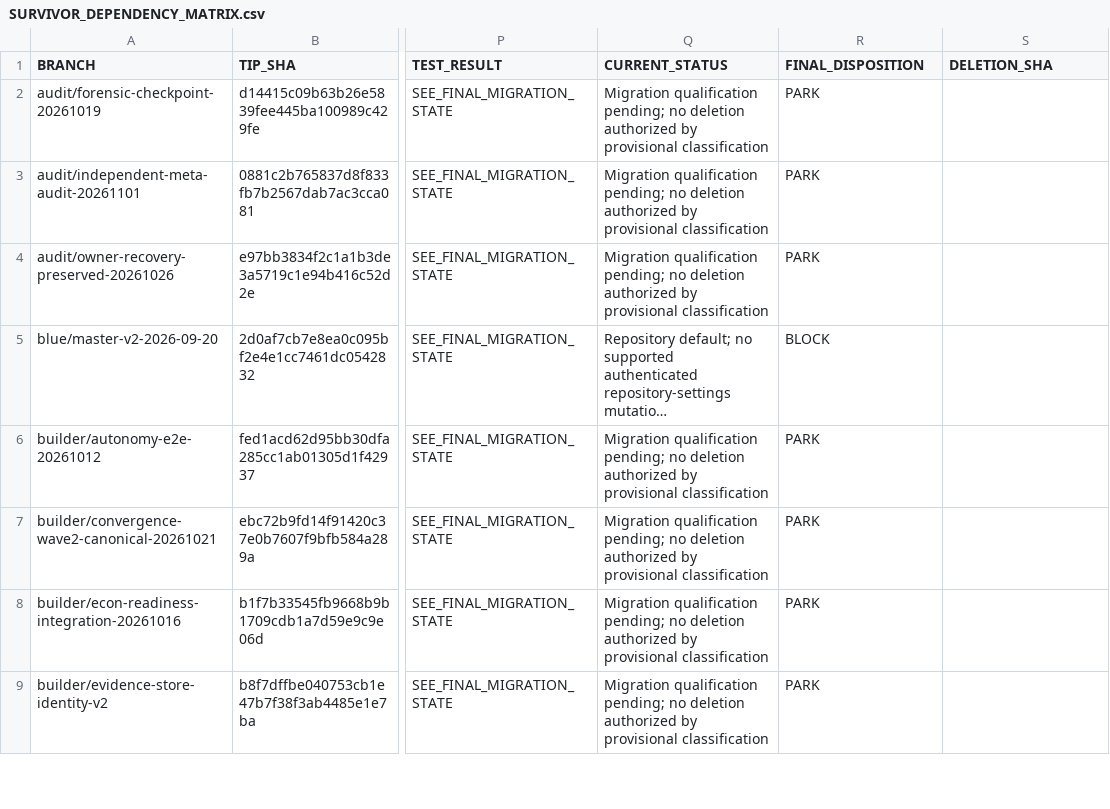
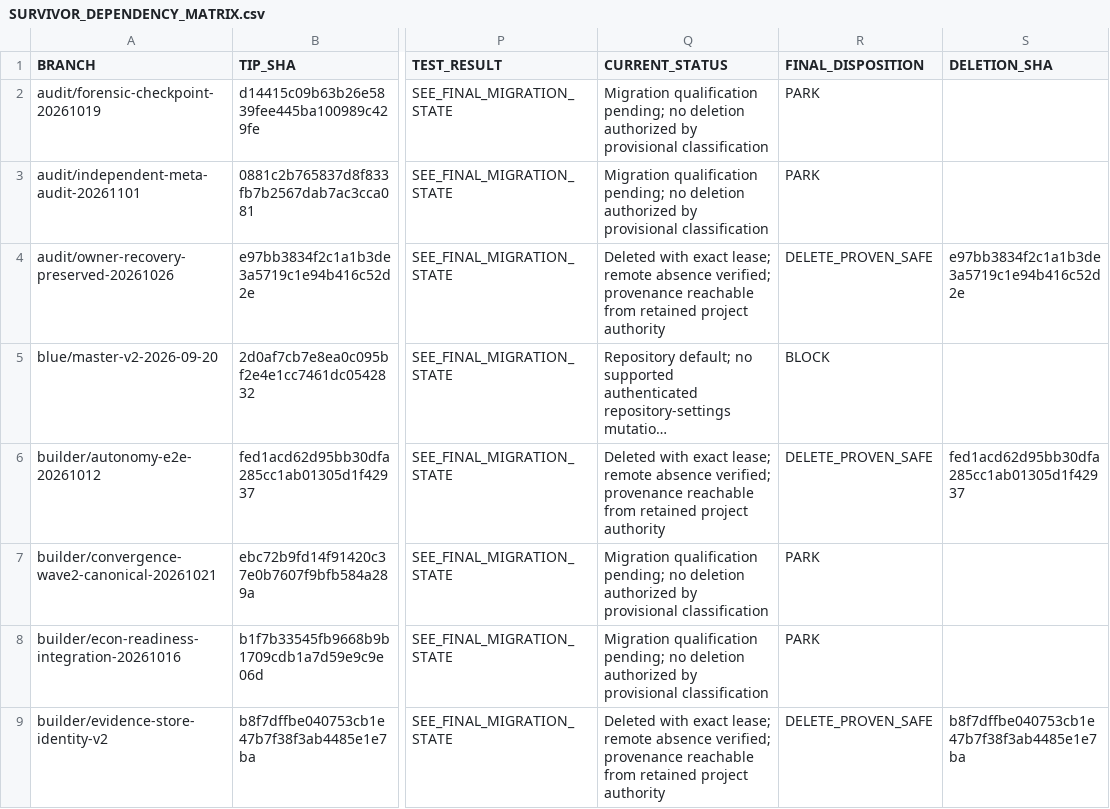
Before and after one commit to fahimahmedb/Quant-Trade, a CSV file: governance/cleanup-20261101/SURVIVOR_DEPENDENCY_MATRIX.csv, drawn as a sheet; only a part is shown, gaps mark what is left out; long unchanged cells end in …; the diff covers the shown part only; the diff names each change by its address in the sheet, - before the commit and + after, or states it on an @@ line.

Commit message:
migration: record 6 exact lease retirement outcomes

```diff
--- a/governance/cleanup-20261101/SURVIVOR_DEPENDENCY_MATRIX.csv
+++ b/governance/cleanup-20261101/SURVIVOR_DEPENDENCY_MATRIX.csv
-Q4 (CURRENT_STATUS): Migration qualification pending; no deletion authorized by provisional classification
+Q4 (CURRENT_STATUS): Deleted with exact lease; remote absence verified; provenance reachable from retained project authority
-R4 (FINAL_DISPOSITION): PARK
+R4 (FINAL_DISPOSITION): DELETE_PROVEN_SAFE
-S4 (DELETION_SHA): (empty)
+S4 (DELETION_SHA): e97bb3834f2c1a1b3de3a5719c1e94b416c52d2e
-Q6 (CURRENT_STATUS): Migration qualification pending; no deletion authorized by provisional classification
+Q6 (CURRENT_STATUS): Deleted with exact lease; remote absence verified; provenance reachable from retained project authority
-R6 (FINAL_DISPOSITION): PARK
+R6 (FINAL_DISPOSITION): DELETE_PROVEN_SAFE
-S6 (DELETION_SHA): (empty)
+S6 (DELETION_SHA): fed1acd62d95bb30dfa285cc1ab01305d1f42937
-Q9 (CURRENT_STATUS): Migration qualification pending; no deletion authorized by provisional classification
+Q9 (CURRENT_STATUS): Deleted with exact lease; remote absence verified; provenance reachable from retained project authority
-R9 (FINAL_DISPOSITION): PARK
+R9 (FINAL_DISPOSITION): DELETE_PROVEN_SAFE
-S9 (DELETION_SHA): (empty)
+S9 (DELETION_SHA): b8f7dffbe040753cb1e47b7f38f3ab4485e1e7ba
```
Also changed, not shown: 9 edited cells elsewhere in this file, 2 other files.
